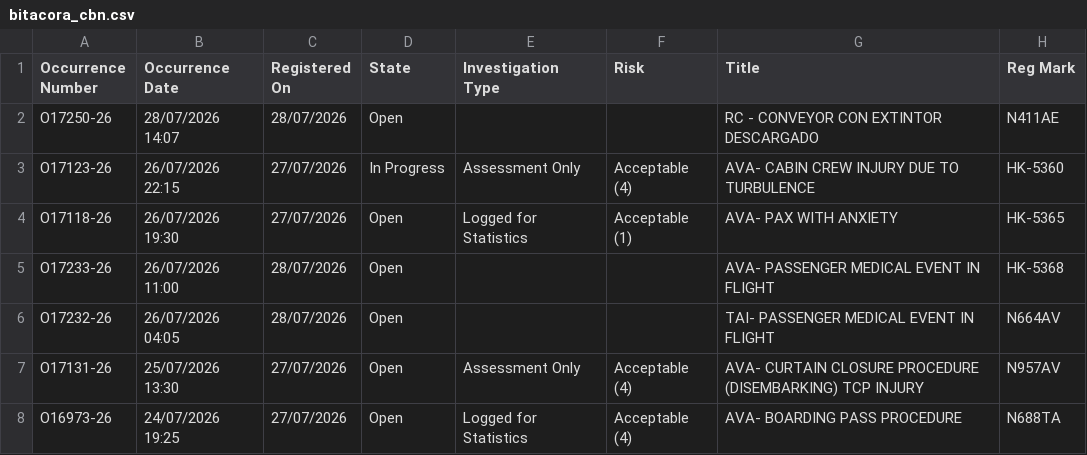
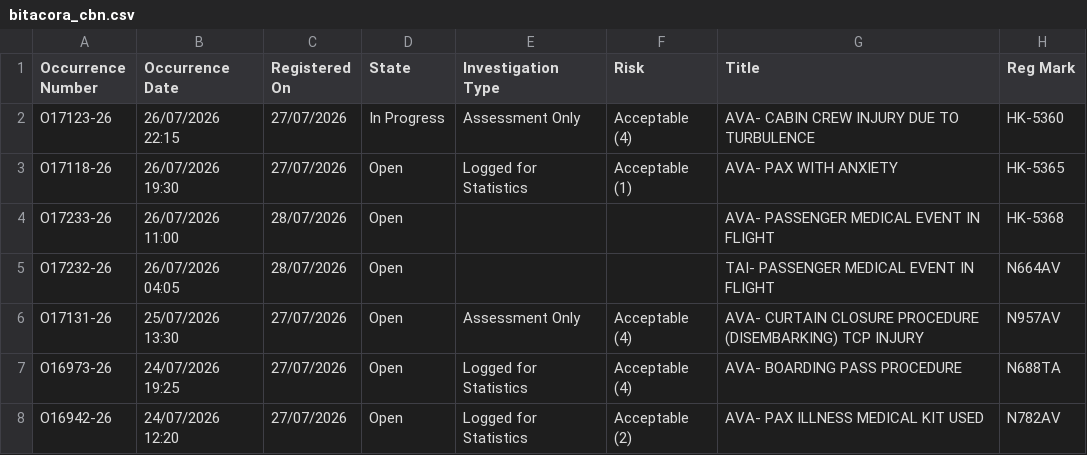
Before and after one commit to luibernip/segops, a CSV file: bitacora_cbn.csv, drawn as a sheet; only a part is shown; the shorter side is filled out with more unchanged rows; the diff names each change by its address in the sheet, - before the commit and + after, or states it on an @@ line.

```diff
--- a/bitacora_cbn.csv
+++ b/bitacora_cbn.csv
-row 2: O17250-26 | 28/07/2026 14:07 | 28/07/2026 | Open |  |  | RC - CONVEYOR CON EXTINTOR DESCARGADO | N411AE
```
Also changed, not shown: bitacora_cbn_real.csv, 2 other files.
